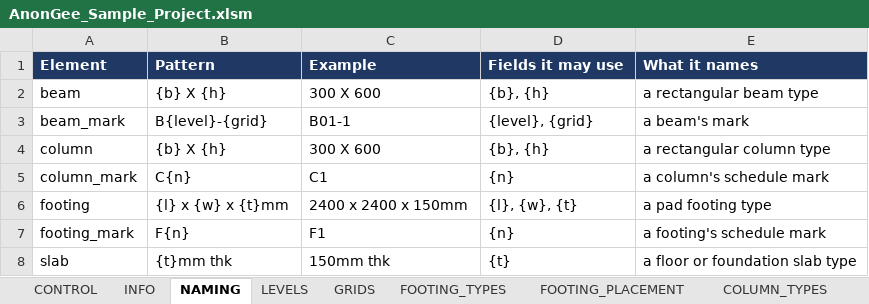
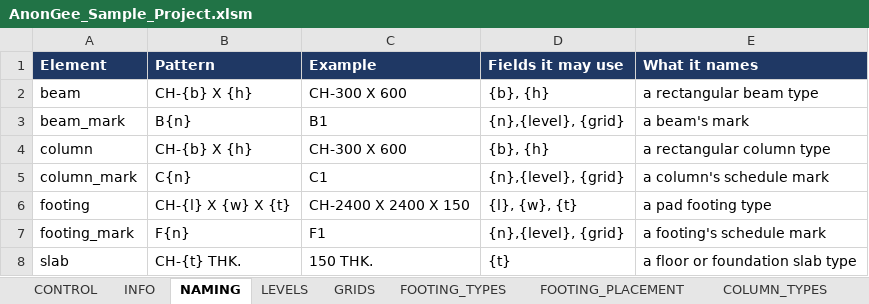
Before and after one commit to Zxaidman/AnnoGeeToolkit, an Excel workbook: bridge/excel/AnonGee_Sample_Project.xlsm, sheet NAMING, drawn as a sheet; values as stored, in another font and other column widths than the file's, no borders; the diff names each change by its address in the sheet, - before the commit and + after, or states it on an @@ line.

```diff
--- a/bridge/excel/AnonGee_Sample_Project.xlsm (sheet NAMING)
+++ b/bridge/excel/AnonGee_Sample_Project.xlsm (sheet NAMING)
-B2 (Pattern): {b} X {h}
+B2 (Pattern): CH-{b} X {h}
-C2 (Example): 300 X 600
+C2 (Example): CH-300 X 600
-B3 (Pattern): B{level}-{grid}
+B3 (Pattern): B{n}
-C3 (Example): B01-1
+C3 (Example): B1
-D3 (Fields it may use): {level}, {grid}
+D3 (Fields it may use): {n},{level}, {grid}
-B4 (Pattern): {b} X {h}
+B4 (Pattern): CH-{b} X {h}
-C4 (Example): 300 X 600
+C4 (Example): CH-300 X 600
-D5 (Fields it may use): {n}
+D5 (Fields it may use): {n},{level}, {grid}
-B6 (Pattern): {l} x {w} x {t}mm
+B6 (Pattern): CH-{l} X {w} X {t}
-C6 (Example): 2400 x 2400 x 150mm
+C6 (Example): CH-2400 X 2400 X 150
-D7 (Fields it may use): {n}
+D7 (Fields it may use): {n},{level}, {grid}
-B8 (Pattern): {t}mm thk
+B8 (Pattern): CH-{t} THK.
-C8 (Example): 150mm thk
+C8 (Example): 150 THK.
```
Also changed, not shown: sheet BEAM_PLACEMENT, sheet LOG, sheet CONTROL, sheet BEAM_TYPES, other sheet tabs, charts or pictures.
